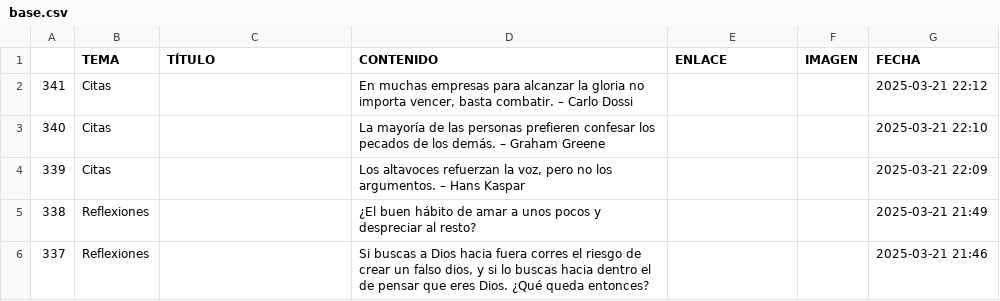
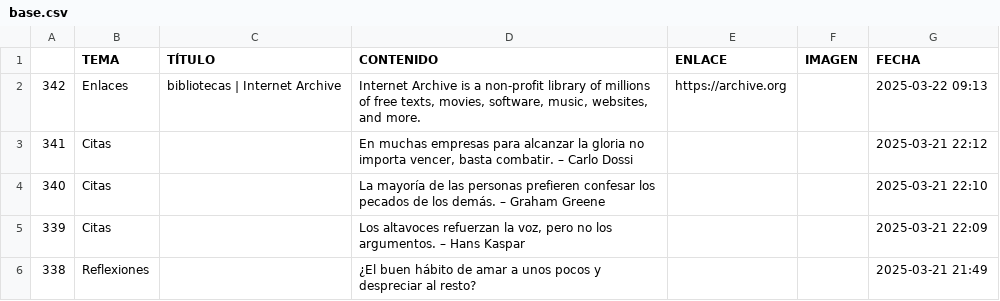
Before and after one commit to jucardus/jucardus.github.io, a CSV file: base.csv, drawn as a sheet; only a part is shown; the shorter side is filled out with more unchanged rows.

Commit message:
Last Sync: 2025-03-22 16:43:24 (Mobile)

```diff
--- a/base.csv
+++ b/base.csv
@@ -1,2 +1,3 @@
 ,TEMA,TÍTULO,CONTENIDO,ENLACE,IMAGEN,FECHA
+342,Enlaces,bibliotecas | Internet Archive,"Internet Archive is a non-profit library of millions of free texts, movies, software, music, websites, and more.",https://archive.org,,2025-03-22 09:13
 341,Citas,,"En muchas empresas para alcanzar la gloria no importa vencer, basta combatir. – Carlo Dossi",,,2025-03-21 22:12
```
